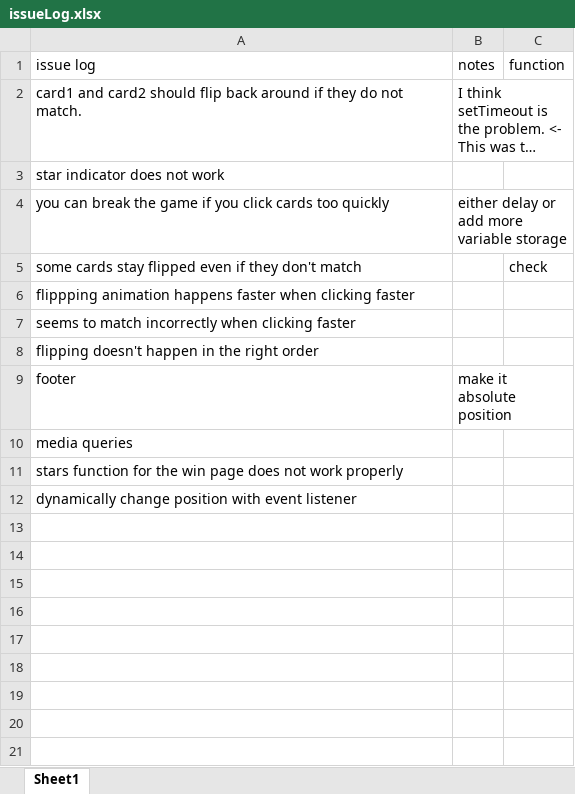
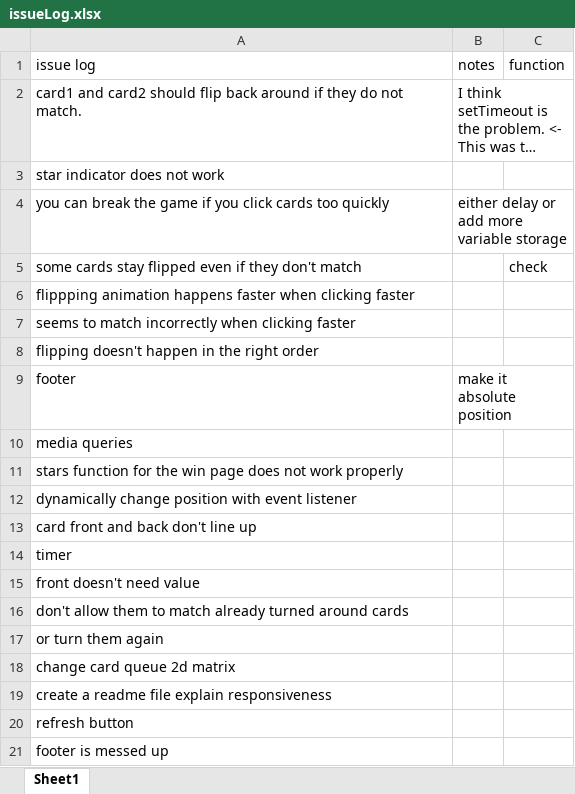
Before and after one commit to sbkammann/Memory-Game, an Excel workbook: issueLog.xlsx, sheet Sheet1, drawn as a sheet; long unchanged cells end in …; values as stored, in another font and other column widths than the file's, no borders; the diff names each change by its address in the sheet, - before the commit and + after, or states it on an @@ line.

Commit message:
feat: Add timer

```diff
--- a/issueLog.xlsx (sheet Sheet1)
+++ b/issueLog.xlsx (sheet Sheet1)
+row 13: card front and back don't line up
+row 14: timer
+row 15: front doesn't need value
+row 16: don't allow them to match already turned around cards
+row 17: or turn them again
+row 18: change card queue 2d matrix
+row 19: create a readme file explain responsiveness
+row 20: refresh button
+row 21: footer is messed up
```
Also changed, not shown: 3 other files.
